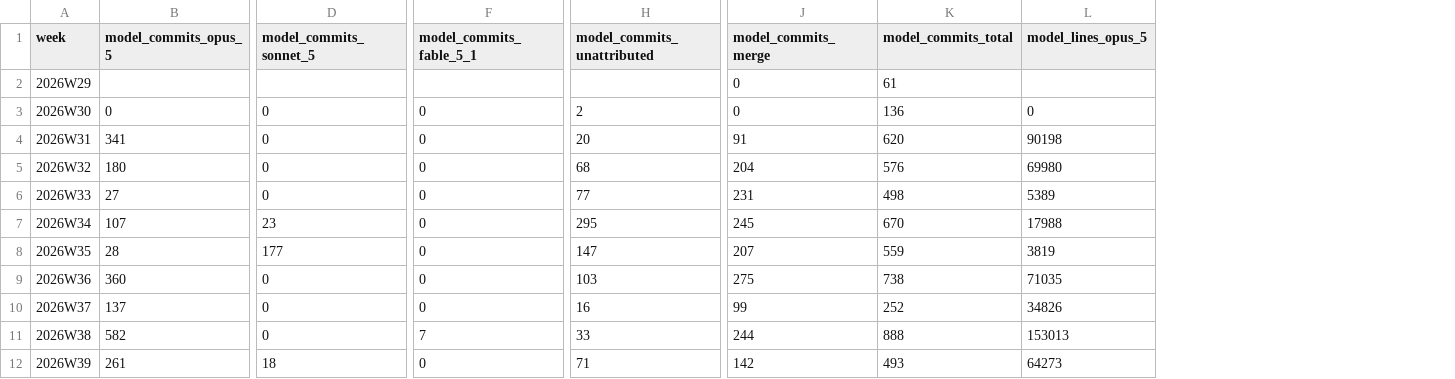
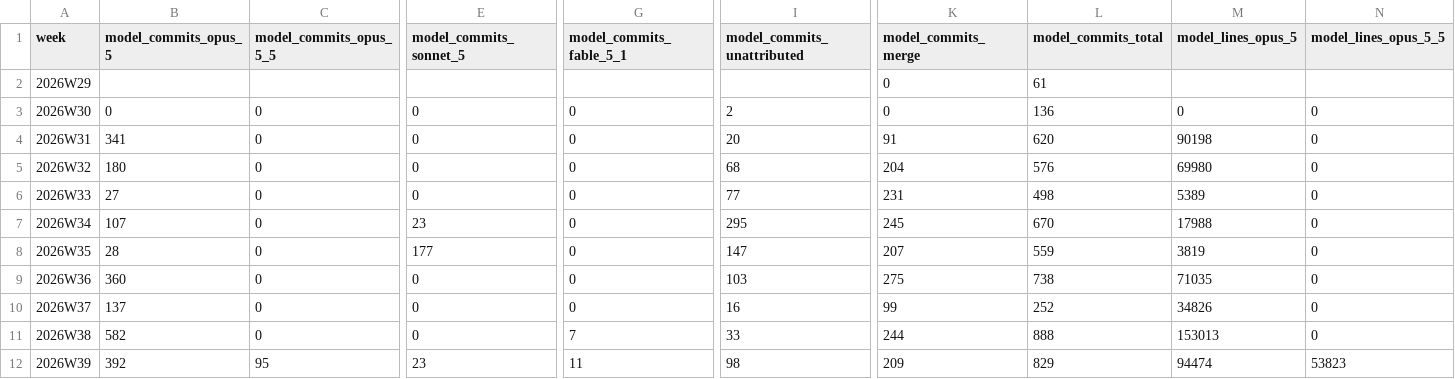
Before and after one commit to crickertech/nife, a CSV file: notes/project-metrics/models.csv, drawn as a sheet; only a part is shown, gaps mark what is left out; addresses are those after the commit; the diff covers the shown part only; the diff names each change by its address in the sheet, - before the commit and + after, or states it on an @@ line.

```diff
--- a/notes/project-metrics/models.csv
+++ b/notes/project-metrics/models.csv
+column C (model_commits_opus_5_5), rows 3-12: 0 | 0 | 0 | 0 | 0 | 0 | 0 | 0 | 0 | 95
+column N (model_lines_opus_5_5), rows 3-12: 0 | 0 | 0 | 0 | 0 | 0 | 0 | 0 | 0 | 53823
-B12 (model_commits_opus_5): 261
+B12 (model_commits_opus_5): 392
-E12 (model_commits_sonnet_5): 18
+E12 (model_commits_sonnet_5): 23
-G12 (model_commits_fable_5_1): 0
+G12 (model_commits_fable_5_1): 11
-I12 (model_commits_unattributed): 71
+I12 (model_commits_unattributed): 98
-K12 (model_commits_merge): 142
+K12 (model_commits_merge): 209
-L12 (model_commits_total): 493
+L12 (model_commits_total): 829
-M12 (model_lines_opus_5): 64273
+M12 (model_lines_opus_5): 94474
```
Also changed, not shown: 3 edited cells elsewhere in this file, 5 other files.
